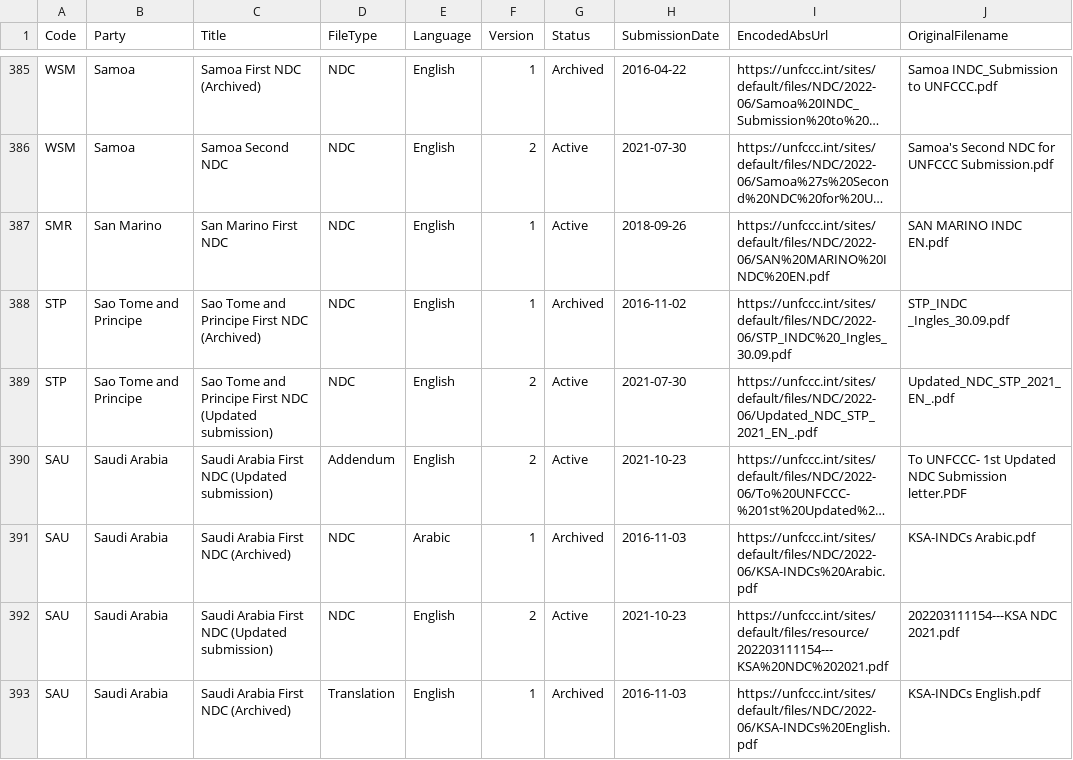
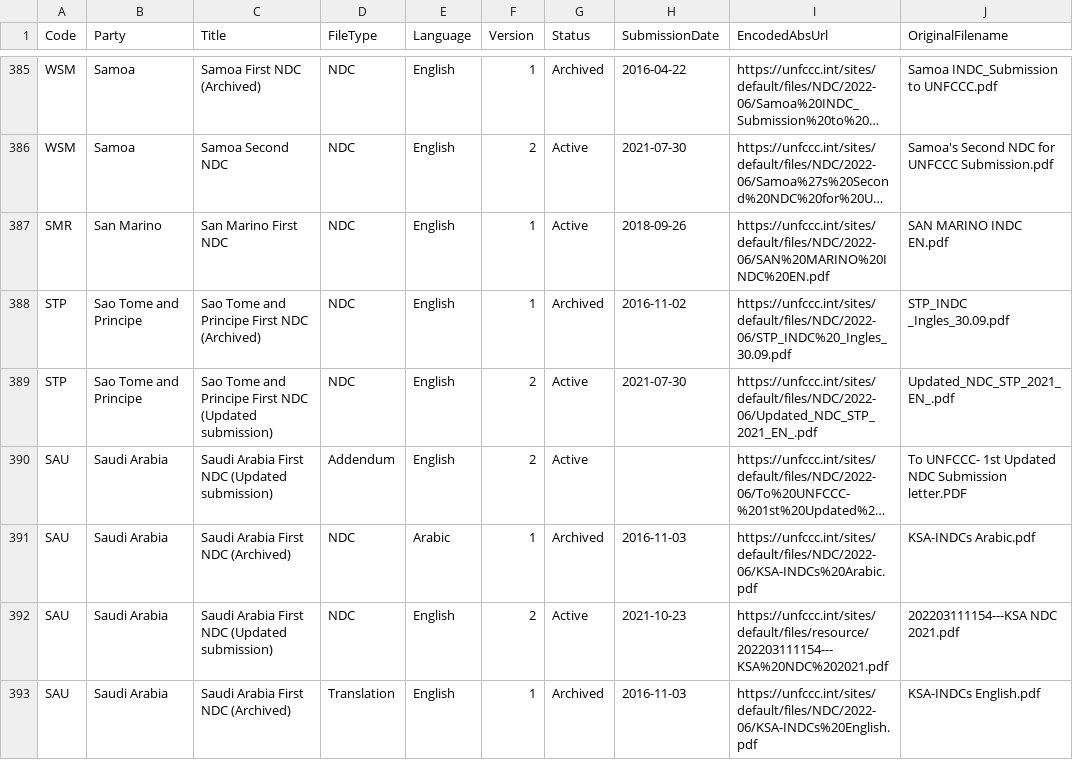
Before and after one commit to openclimatedata/ndcs, a CSV file: data/ndcs.csv, drawn as a sheet; only a part is shown, gaps mark what is left out; long unchanged cells end in …; the diff covers the shown part only; the diff names each change by its address in the sheet, - before the commit and + after, or states it on an @@ line.

Commit message:
Remove date from additional documents
They can be added much later. Sometimes they might be
inferred from the file title or path.

```diff
--- a/data/ndcs.csv
+++ b/data/ndcs.csv
-H390 (SubmissionDate): 2021-10-23
+H390 (SubmissionDate): (empty)
```
Also changed, not shown: 66 edited cells elsewhere in this file, 1 other file.
